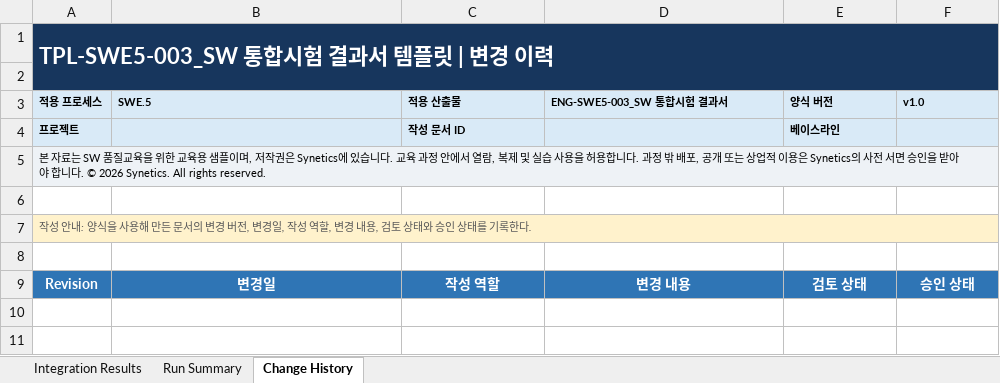
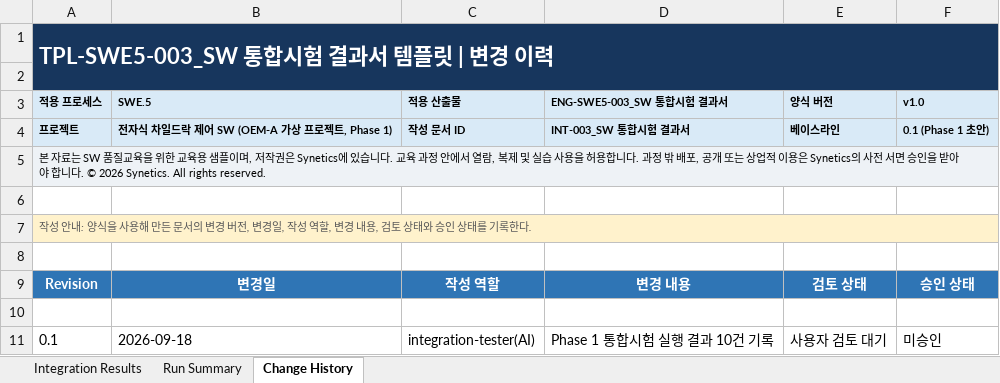
Before and after one commit to devkt153/ngv, an Excel workbook: deliverables/INT-003_SW 통합시험 결과서.xlsx, sheet Change History, drawn as a sheet; values as stored, in another font and other column widths than the file's, no borders; table styles not drawn; the diff names each change by its address in the sheet, - before the commit and + after, or states it on an @@ line.

```diff
--- a/deliverables/INT-003_SW 통합시험 결과서.xlsx (sheet Change History)
+++ b/deliverables/INT-003_SW 통합시험 결과서.xlsx (sheet Change History)
-B1:F1 fill: #17365D
+B1:F1 fill: none
-A2:F2 fill: #17365D
+A2:F2 fill: none
-B4 (SWE.5): (empty)
+B4 (SWE.5): 전자식 차일드락 제어 SW (OEM-A 가상 프로젝트, Phase 1)
-D4 (ENG-SWE5-003_SW 통합시험 결과서): (empty)
+D4 (ENG-SWE5-003_SW 통합시험 결과서): INT-003_SW 통합시험 결과서
-F4 (v1.0): (empty)
+F4 (v1.0): 0.1 (Phase 1 초안)
-B5:F5 fill: #EEF2F6
+B5:F5 fill: none
-B7:F7 fill: #FFF2CC
+B7:F7 fill: none
+row 10: (empty)
+row 11: 0.1 | 2026-09-18 | integration-tester(AI) | Phase 1 통합시험 실행 결과 10건 기록 | 사용자 검토 대기 | 미승인
```
Also changed, not shown: sheet Integration Results, sheet Run Summary, deliverables/INT-002_SW 통합시험 케이스.xlsx, traceability/TRC-001_양방향 요구사항 추적 매트릭스.xlsx, 10 other files.
